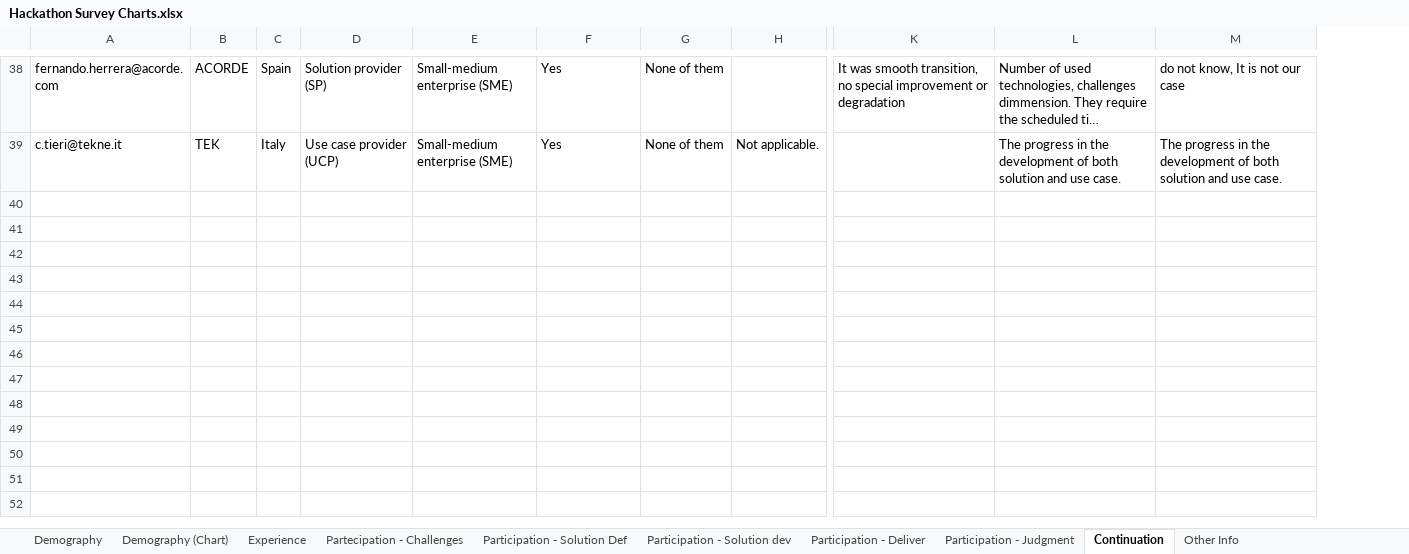
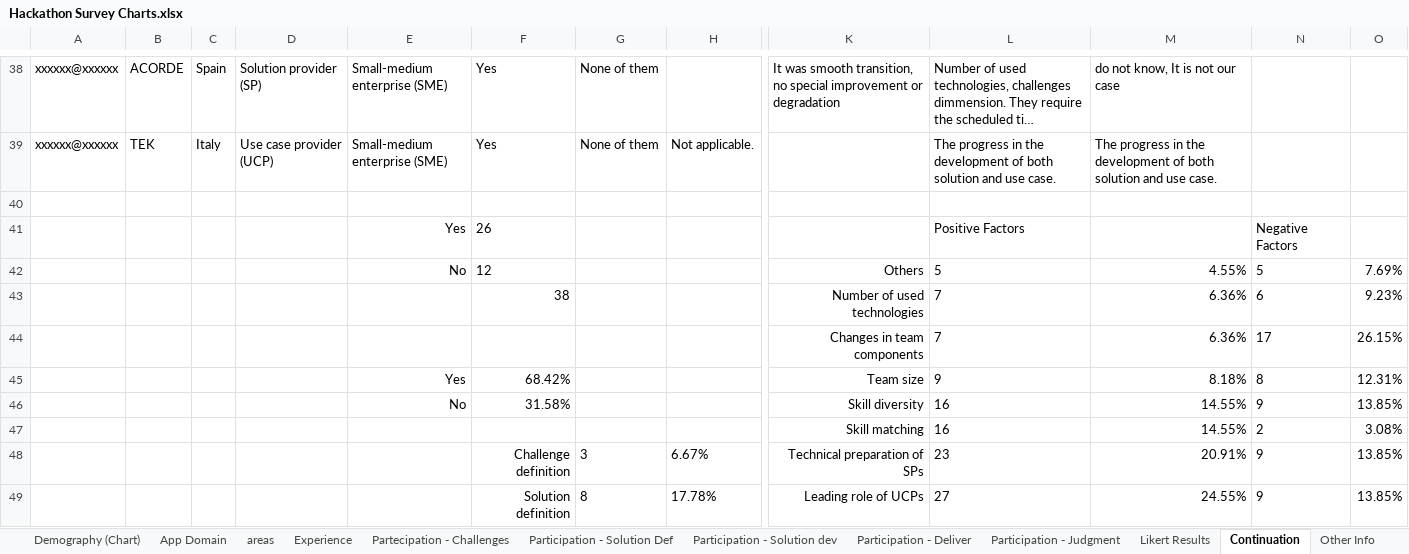
Before and after one commit to hepsycode/AIDOaRt-Hackathon-TOSEM, an Excel workbook: Survey/Hackathon Survey Charts.xlsx, sheet Continuation, drawn as a sheet; only a part is shown, gaps mark what is left out; long unchanged cells end in …; values as stored, in another font and other column widths than the file's, no borders; charts and pictures not drawn; removed rows and columns are numbered as before the commit, all else as after; rows hold the shown columns only; the diff covers the shown part only; the diff names each change by its address in the sheet, - before the commit and + after, or states it on an @@ line.

```diff
--- a/Survey/Hackathon Survey Charts.xlsx (sheet Continuation)
+++ b/Survey/Hackathon Survey Charts.xlsx (sheet Continuation)
+sheet tab: App Domain
+sheet tab: areas
+sheet tab: Likert Results
-column A, rows 38-39: fernando.herrera@acorde.com | c.tieri@tekne.it
+column A, rows 38-39: xxxxxx@xxxxxx | xxxxxx@xxxxxx
+column N, empty
+column O, empty
+row 40: (empty)
+row 41:  |  |  |  | Yes | 26 |  |  |  | Positive Factors |  | Negative Factors
+row 42:  |  |  |  | No | 12 |  |  | Others | 5 | 4.55% | 5 | 7.69%
+row 43:  |  |  |  |  | 38 |  |  | Number of used technologies | 7 | 6.36% | 6 | 9.23%
+row 44:  |  |  |  |  |  |  |  | Changes in team components | 7 | 6.36% | 17 | 26.15%
+row 45:  |  |  |  | Yes | 68.42% |  |  | Team size | 9 | 8.18% | 8 | 12.31%
+row 46:  |  |  |  | No | 31.58% |  |  | Skill diversity | 16 | 14.55% | 9 | 13.85%
+row 47:  |  |  |  |  |  |  |  | Skill matching | 16 | 14.55% | 2 | 3.08%
+row 48:  |  |  |  |  | Challenge definition | 3 | 6.67% | Technical preparation of SPs | 23 | 20.91% | 9 | 13.85%
+row 49:  |  |  |  |  | Solution definition | 8 | 17.78% | Leading role of UCPs | 27 | 24.55% | 9 | 13.85%
```
Also changed, not shown: 35 added rows elsewhere in this sheet, sheet Participation - Deliver, sheet Participation - Solution Def, sheet Participation - Solution dev, sheet Partecipation - Challenges, sheet Participation - Judgment, sheet Demography (Chart), 3 more sheets, formulas that keep their value, charts or pictures, Report/Hackathon Report Charts.xlsx, Report/Hackathons Report Raw Data.xlsx, 25 other files.
